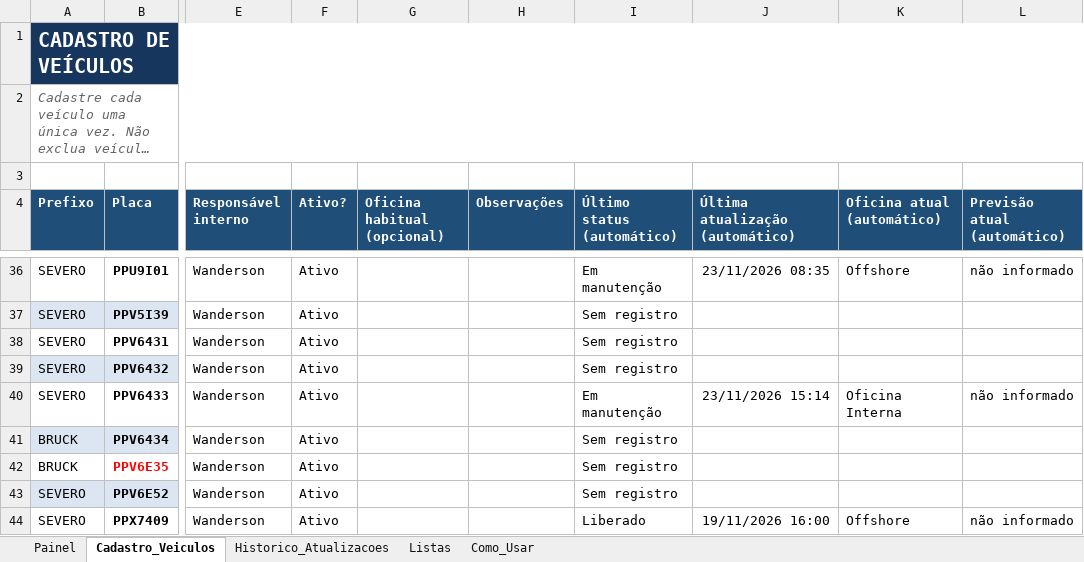
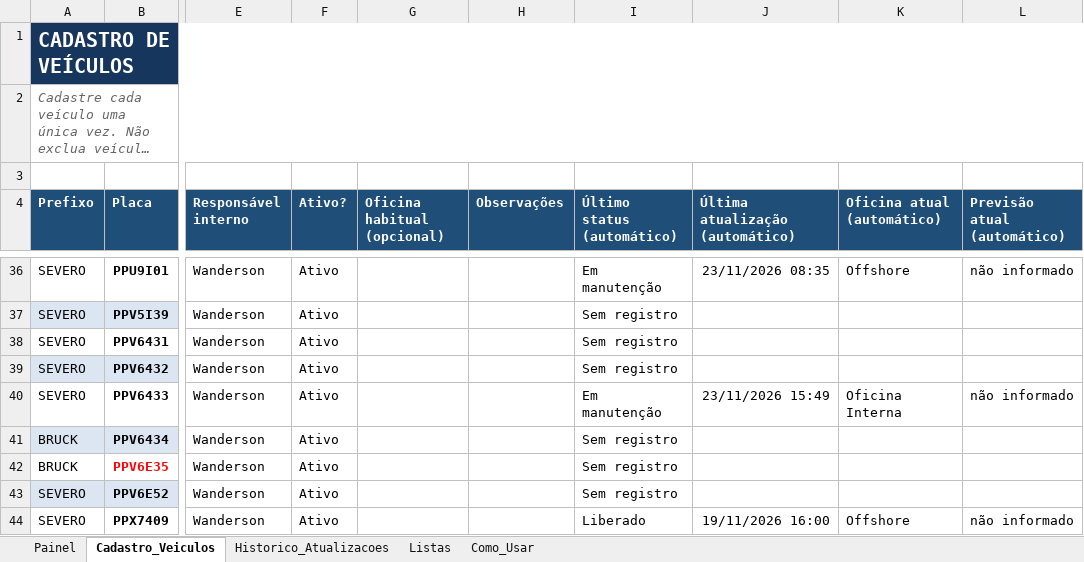
Before and after one commit to WandersonLuizClemente/painel-oficinas-externas, an Excel workbook: dados/Sistema_Acompanhamento_Oficinas_Externas.xlsx, sheet Cadastro_Veiculos, drawn as a sheet; only a part is shown, gaps mark what is left out; long unchanged cells end in …; values as stored, in another font and other column widths than the file's, no borders; the diff covers the shown part only; the diff names each change by its address in the sheet, - before the commit and + after, or states it on an @@ line.

```diff
--- a/dados/Sistema_Acompanhamento_Oficinas_Externas.xlsx (sheet Cadastro_Veiculos)
+++ b/dados/Sistema_Acompanhamento_Oficinas_Externas.xlsx (sheet Cadastro_Veiculos)
-J40 (Última atualização (automático)): 23/11/2026 15:14
+J40 (Última atualização (automático)): 23/11/2026 15:49
```
Also changed, not shown: 11 edited cells elsewhere in this sheet, sheet Historico_Atualizacoes, sheet Painel.
